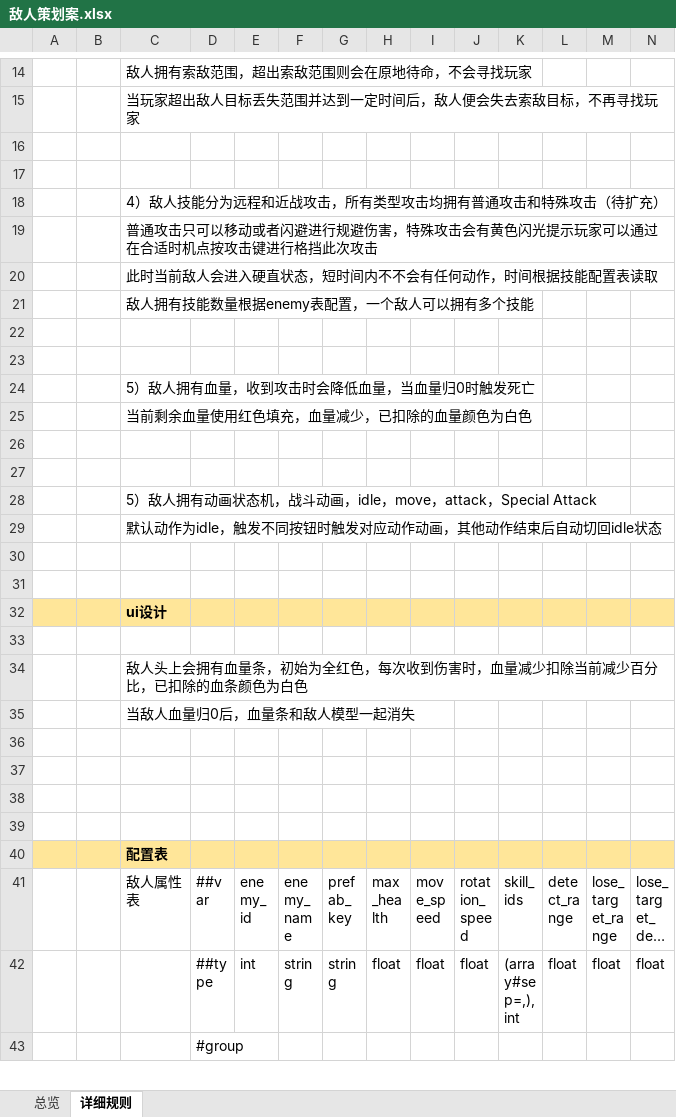
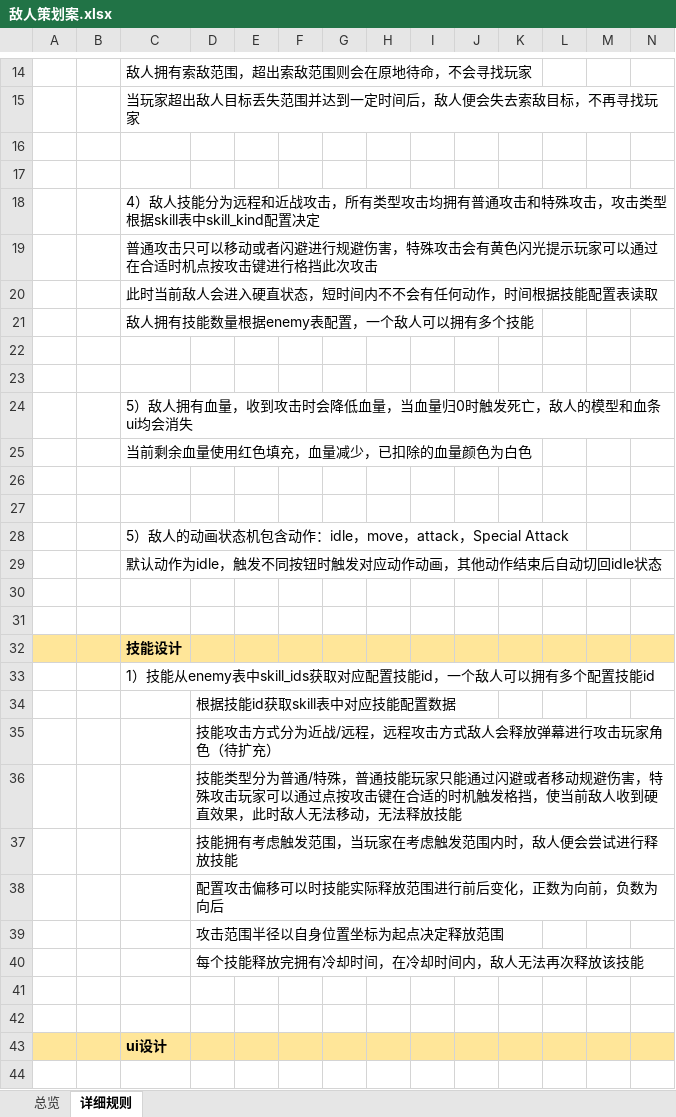
Before and after one commit to XztAAAAA/RPGGameProgram, an Excel workbook: 策划文档/敌人策划案.xlsx, sheet 详细规则, drawn as a sheet; only a part is shown, gaps mark what is left out; the shorter side is filled out with more unchanged rows; long unchanged cells end in …; values as stored, in another font and other column widths than the file's, no borders; charts and pictures not drawn; rows hold the shown columns only; the diff names each change by its address in the sheet, - before the commit and + after, or states it on an @@ line.

Commit message:
修改策划案

```diff
--- a/策划文档/敌人策划案.xlsx (sheet 详细规则)
+++ b/策划文档/敌人策划案.xlsx (sheet 详细规则)
-C18: …特殊攻击（待扩充）
+C18: …特殊攻击，攻击类型根据skill表中skill_kind配置决定
-C24: 5）敌人拥有血量，收到攻击时会降低血量，当血量归0时触发死亡
+C24: 5）敌人拥有血量，收到攻击时会降低血量，当血量归0时触发死亡，敌人的模型和血条ui均会消失
-C28: 5）敌人拥有动画状态机，战斗动画，idle，move，…
+C28: 5）敌人的动画状态机包含动作：idle，move，…
+row 30: (empty)
+row 31: (empty)
+row 32:  |  | 技能设计
+row 33:  |  | 1）技能从enemy表中skill_ids获取对应配置技能id，一个敌人可以拥有多个配置技能id
+row 34:  |  |  | 根据技能id获取skill表中对应技能配置数据
+row 35:  |  |  | 技能攻击方式分为近战/远程，远程攻击方式敌人会释放弹幕进行攻击玩家角色（待扩充）
+row 36:  |  |  | 技能类型分为普通/特殊，普通技能玩家只能通过闪避或者移动规避伤害，特殊攻击玩家可以通过点按攻击键在合适的时机触发格挡，使当前敌人收到硬直效果，此时敌人无法移动，无法释放技能
+row 37:  |  |  | 技能拥有考虑触发范围，当玩家在考虑触发范围内时，敌人便会尝试进行释放技能
+row 38:  |  |  | 配置攻击偏移可以时技能实际释放范围进行前后变化，正数为向前，负数为向后
+row 39:  |  |  | 攻击范围半径以自身位置坐标为起点决定释放范围
+row 40:  |  |  | 每个技能释放完拥有冷却时间，在冷却时间内，敌人无法再次释放该技能
```
Also changed, not shown: charts or pictures.
